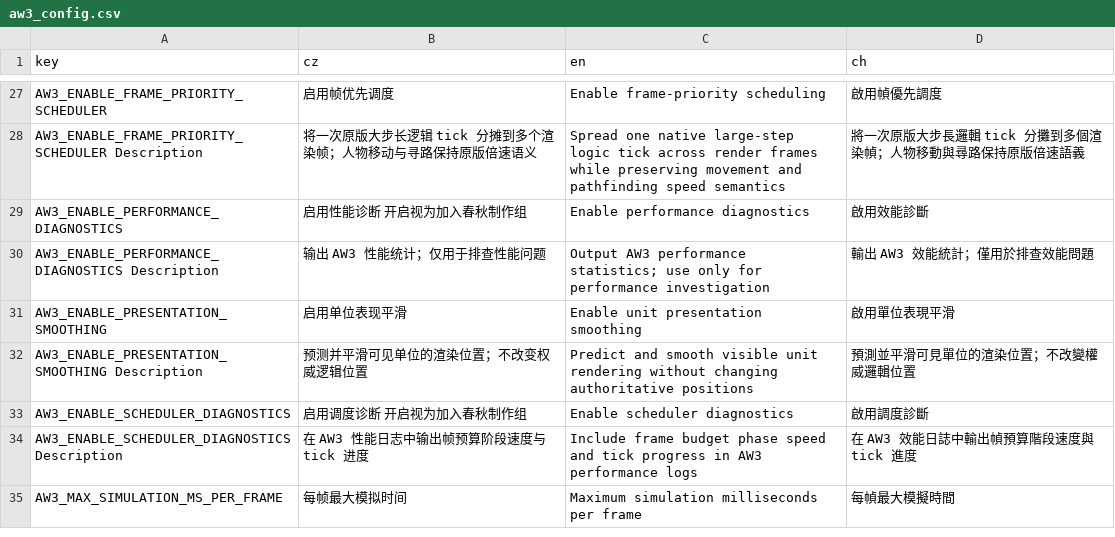
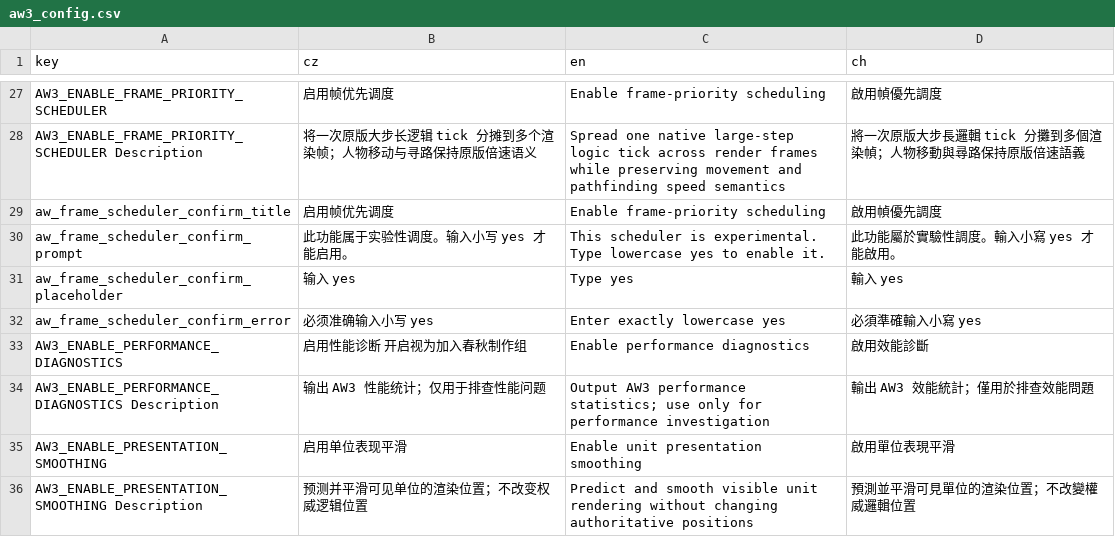
Before and after one commit to monpai-lover/AncientWarfare3.0, a CSV file: Locales/aw3_config.csv, drawn as a sheet; only a part is shown, gaps mark what is left out; the shorter side is filled out with more unchanged rows.

Commit message:
feat: confirm frame priority scheduler activation

```diff
--- a/Locales/aw3_config.csv
+++ b/Locales/aw3_config.csv
@@ -28,2 +28,6 @@ AW3_ENABLE_FRAME_PRIORITY_SCHEDULER,启用帧优先调度,Enable frame-priority
 AW3_ENABLE_FRAME_PRIORITY_SCHEDULER Description,将一次原版大步长逻辑 tick 分摊到多个渲染帧；人物移动与寻路保持原版倍速语义,Spread one native large-step logic tick across render frames while preserving movement and pathfinding speed semantics,將一次原版大步長邏輯 tick 分攤到多個渲染幀；人物移動與尋路保持原版倍速語義
+aw_frame_scheduler_confirm_title,启用帧优先调度,Enable frame-priority scheduling,啟用幀優先調度
+aw_frame_scheduler_confirm_prompt,此功能属于实验性调度。输入小写 yes 才能启用。,This scheduler is experimental. Type lowercase yes to enable it.,此功能屬於實驗性調度。輸入小寫 yes 才能啟用。
+aw_frame_scheduler_confirm_placeholder,输入 yes,Type yes,輸入 yes
+aw_frame_scheduler_confirm_error,必须准确输入小写 yes,Enter exactly lowercase yes,必須準確輸入小寫 yes
 AW3_ENABLE_PERFORMANCE_DIAGNOSTICS,启用性能诊断 开启视为加入春秋制作组,Enable performance diagnostics,啟用效能診斷
```
Also changed, not shown: 9 other files.
